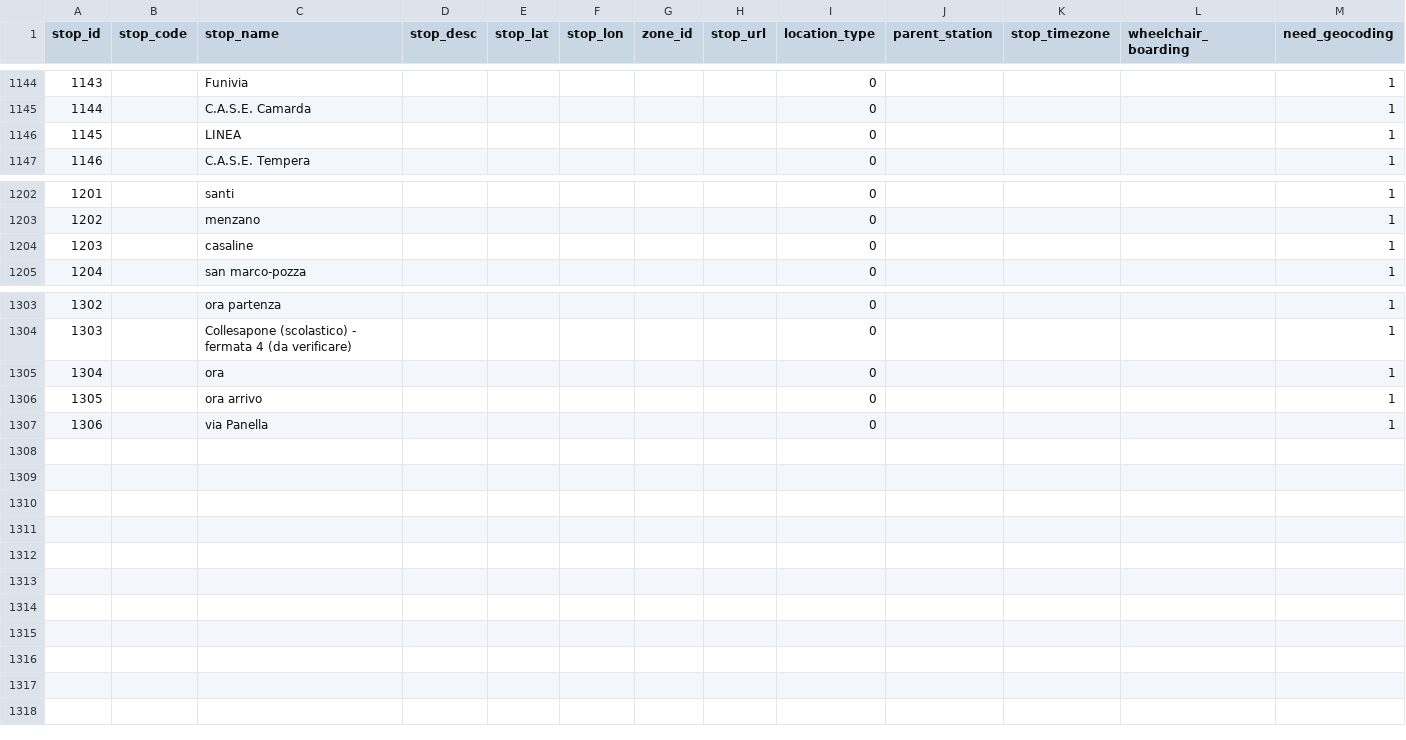
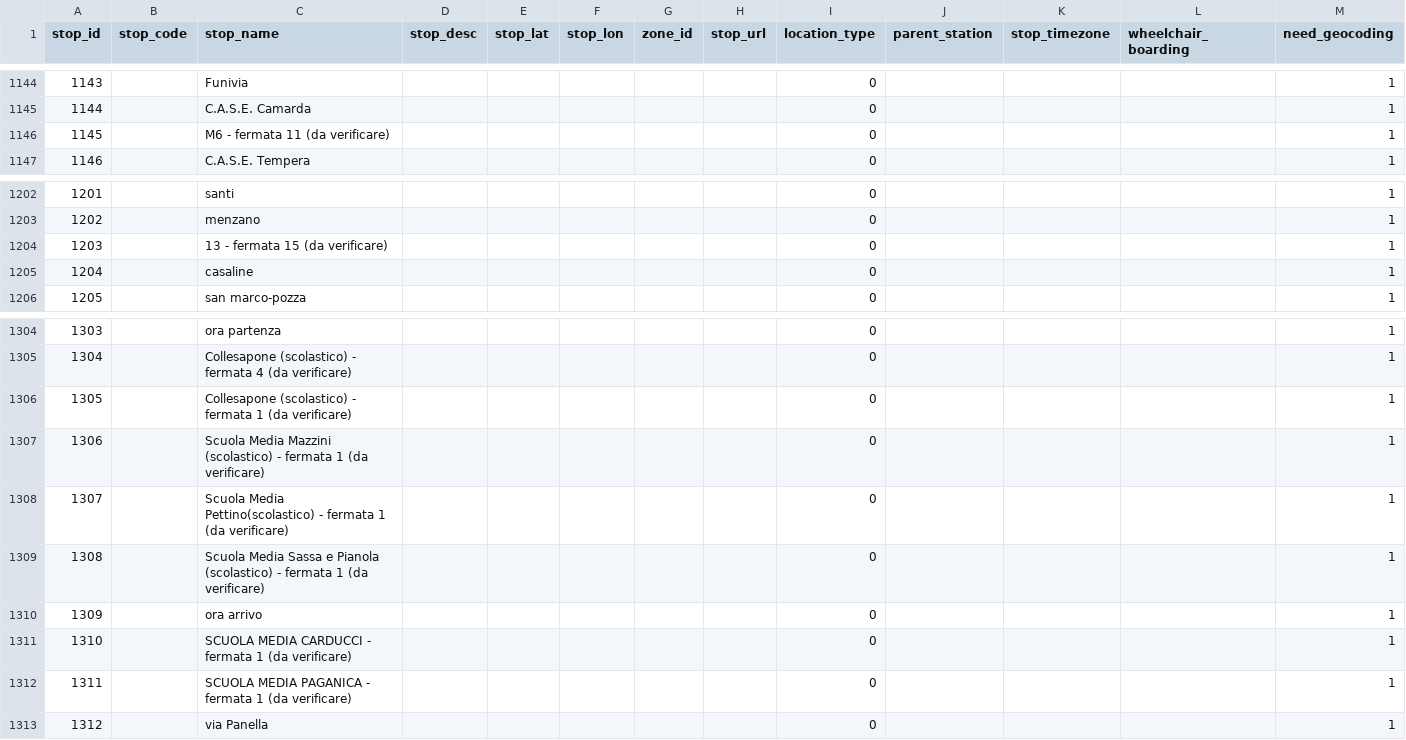
Before and after one commit to AirPlr/Locationsforappdev, a CSV file: data/gtfs_new/stops.csv, drawn as a sheet; only a part is shown, gaps mark what is left out; addresses are those after the commit; the diff names each change by its address in the sheet, - before the commit and + after, or states it on an @@ line.

```diff
--- a/data/gtfs_new/stops.csv
+++ b/data/gtfs_new/stops.csv
-C1146 (stop_name): LINEA
+C1146 (stop_name): M6 - fermata 11 (da verificare)
+row 1204: 1203 |  | 13 - fermata 15 (da verificare) |  |  |  |  |  | 0 |  |  |  | 1
@@ column A (stop_id) renumbered from row 1205 down @@
-C1306 (stop_name): ora
+C1306 (stop_name): Collesapone (scolastico) - fermata 1 (da verificare)
+row 1307: 1306 |  | Scuola Media Mazzini (scolastico) - fermata 1 (da verificare) |  |  |  |  |  | 0 |  |  |  | 1
+row 1308: 1307 |  | Scuola Media Pettino(scolastico) - fermata 1 (da verificare) |  |  |  |  |  | 0 |  |  |  | 1
+row 1309: 1308 |  | Scuola Media Sassa e Pianola (scolastico) - fermata 1 (da verificare) |  |  |  |  |  | 0 |  |  |  | 1
+row 1311: 1310 |  | SCUOLA MEDIA CARDUCCI - fermata 1 (da verificare) |  |  |  |  |  | 0 |  |  |  | 1
+row 1312: 1311 |  | SCUOLA MEDIA PAGANICA - fermata 1 (da verificare) |  |  |  |  |  | 0 |  |  |  | 1
```
Also changed, not shown: data/ama_orari/schedules_long.csv, data/gtfs_new/stop_times.csv, 13 other files.
